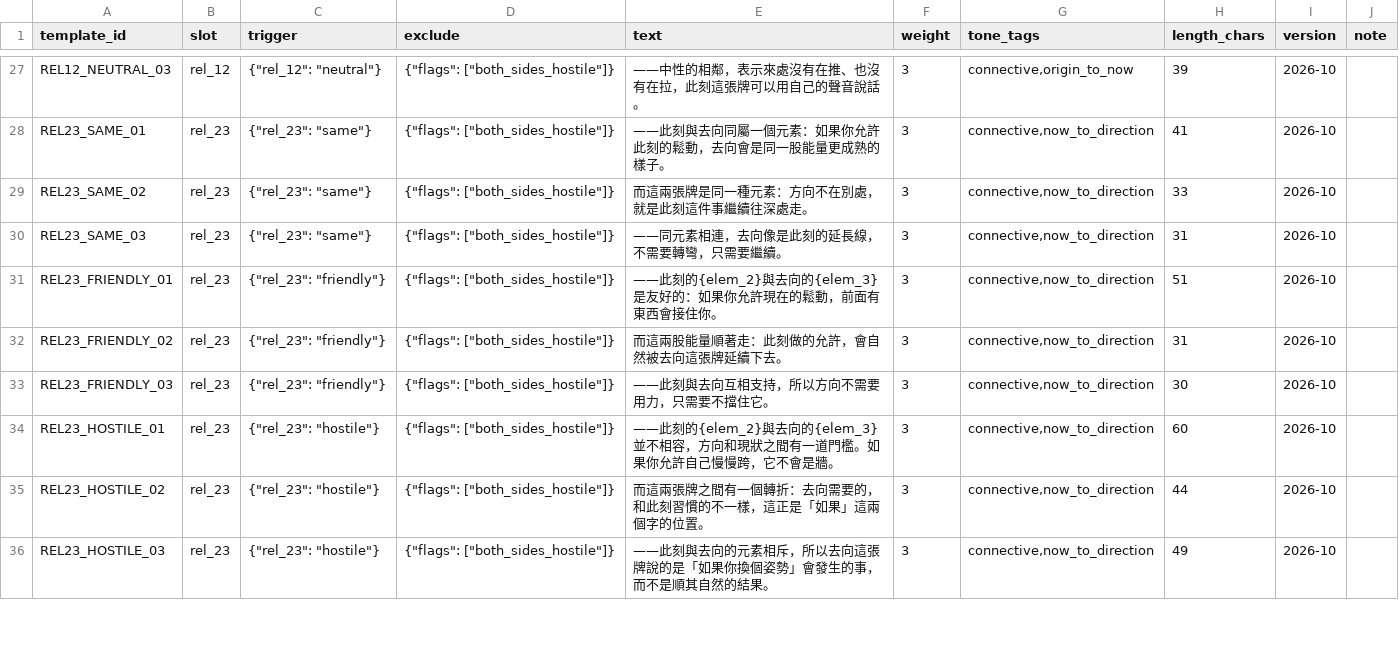
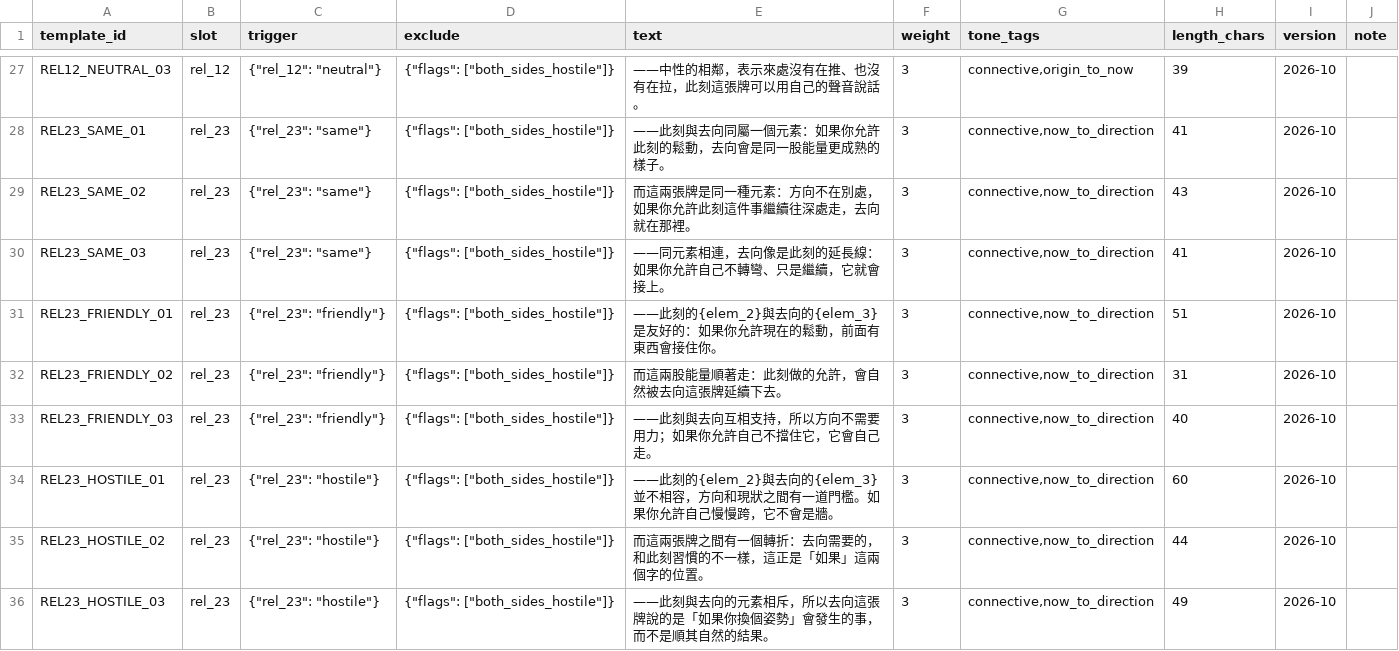
Before and after one commit to ianredcord/muni-oracle, a CSV file: handoff/data/slot_templates_all.csv, drawn as a sheet; only a part is shown, gaps mark what is left out; the diff covers the shown part only.

```diff
--- a/handoff/data/slot_templates_all.csv
+++ b/handoff/data/slot_templates_all.csv
@@ -28,7 +28,7 @@ REL12_NEUTRAL_03,rel_12,"{""rel_12"": ""neutral""}","{""flags"": [""both_sides_h
 REL23_SAME_01,rel_23,"{""rel_23"": ""same""}","{""flags"": [""both_sides_hostile""]}",——此刻與去向同屬一個元素：如果你允許此刻的鬆動，去向會是同一股能量更成熟的樣子。,3,"connective,now_to_direction",41,2026-10,
-REL23_SAME_02,rel_23,"{""rel_23"": ""same""}","{""flags"": [""both_sides_hostile""]}",而這兩張牌是同一種元素：方向不在別處，就是此刻這件事繼續往深處走。,3,"connective,now_to_direction",33,2026-10,
-REL23_SAME_03,rel_23,"{""rel_23"": ""same""}","{""flags"": [""both_sides_hostile""]}",——同元素相連，去向像是此刻的延長線，不需要轉彎，只需要繼續。,3,"connective,now_to_direction",31,2026-10,
+REL23_SAME_02,rel_23,"{""rel_23"": ""same""}","{""flags"": [""both_sides_hostile""]}",而這兩張牌是同一種元素：方向不在別處，如果你允許此刻這件事繼續往深處走，去向就在那裡。,3,"connective,now_to_direction",43,2026-10,
+REL23_SAME_03,rel_23,"{""rel_23"": ""same""}","{""flags"": [""both_sides_hostile""]}",——同元素相連，去向像是此刻的延長線：如果你允許自己不轉彎、只是繼續，它就會接上。,3,"connective,now_to_direction",41,2026-10,
 REL23_FRIENDLY_01,rel_23,"{""rel_23"": ""friendly""}","{""flags"": [""both_sides_hostile""]}",——此刻的{elem_2}與去向的{elem_3}是友好的：如果你允許現在的鬆動，前面有東西會接住你。,3,"connective,now_to_direction",51,2026-10,
 REL23_FRIENDLY_02,rel_23,"{""rel_23"": ""friendly""}","{""flags"": [""both_sides_hostile""]}",而這兩股能量順著走：此刻做的允許，會自然被去向這張牌延續下去。,3,"connective,now_to_direction",31,2026-10,
-REL23_FRIENDLY_03,rel_23,"{""rel_23"": ""friendly""}","{""flags"": [""both_sides_hostile""]}",——此刻與去向互相支持，所以方向不需要用力，只需要不擋住它。,3,"connective,now_to_direction",30,2026-10,
+REL23_FRIENDLY_03,rel_23,"{""rel_23"": ""friendly""}","{""flags"": [""both_sides_hostile""]}",——此刻與去向互相支持，所以方向不需要用力；如果你允許自己不擋住它，它會自己走。,3,"connective,now_to_direction",40,2026-10,
 REL23_HOSTILE_01,rel_23,"{""rel_23"": ""hostile""}","{""flags"": [""both_sides_hostile""]}",——此刻的{elem_2}與去向的{elem_3}並不相容，方向和現狀之間有一道門檻。如果你允許自己慢慢跨，它不會是牆。,3,"connective,now_to_direction",60,2026-10,
```
Also changed, not shown: 6 edited cells elsewhere in this file, 8 other files.
